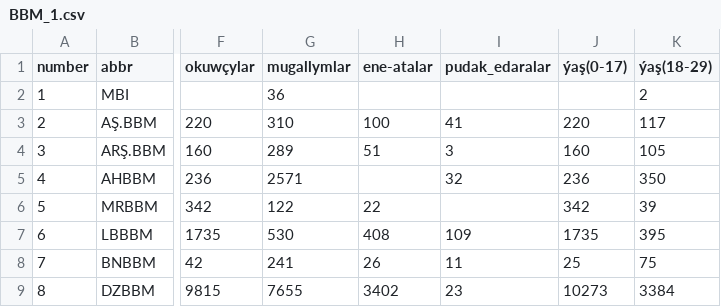
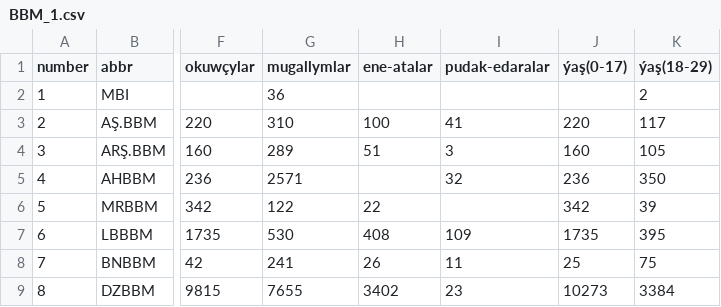
Before and after one commit to NurjemalS/hasabat, a CSV file: BBM_1.csv, drawn as a sheet; only a part is shown, gaps mark what is left out; the diff names each change by its address in the sheet, - before the commit and + after, or states it on an @@ line.

Commit message:
sectors fix plus BBM suggested teklips

```diff
--- a/BBM_1.csv
+++ b/BBM_1.csv
-I1: pudak_edaralar
+I1: pudak-edaralar
```
Also changed, not shown: HTOM_1.csv, OHOM_1.csv, 3 other files.
